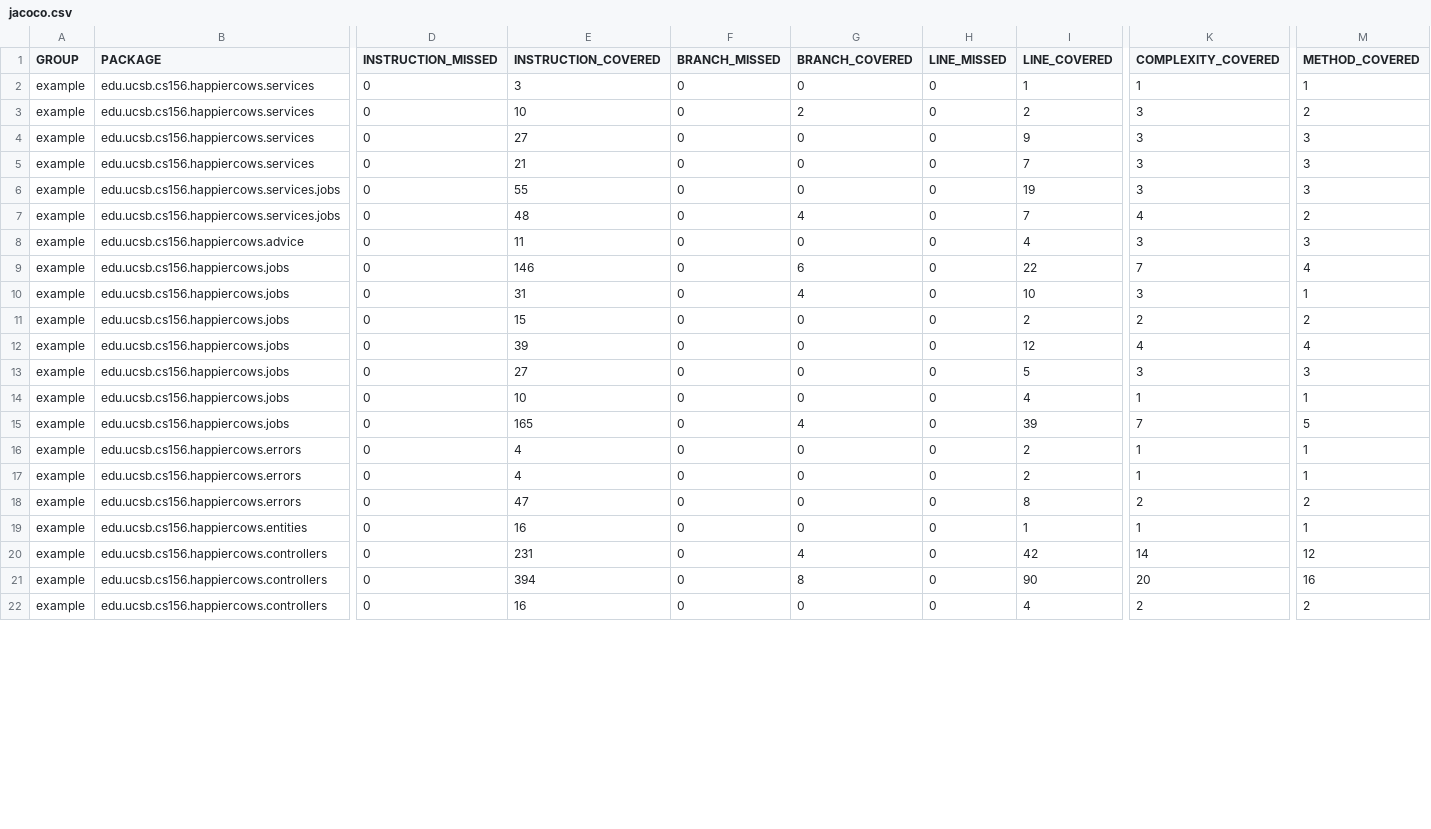
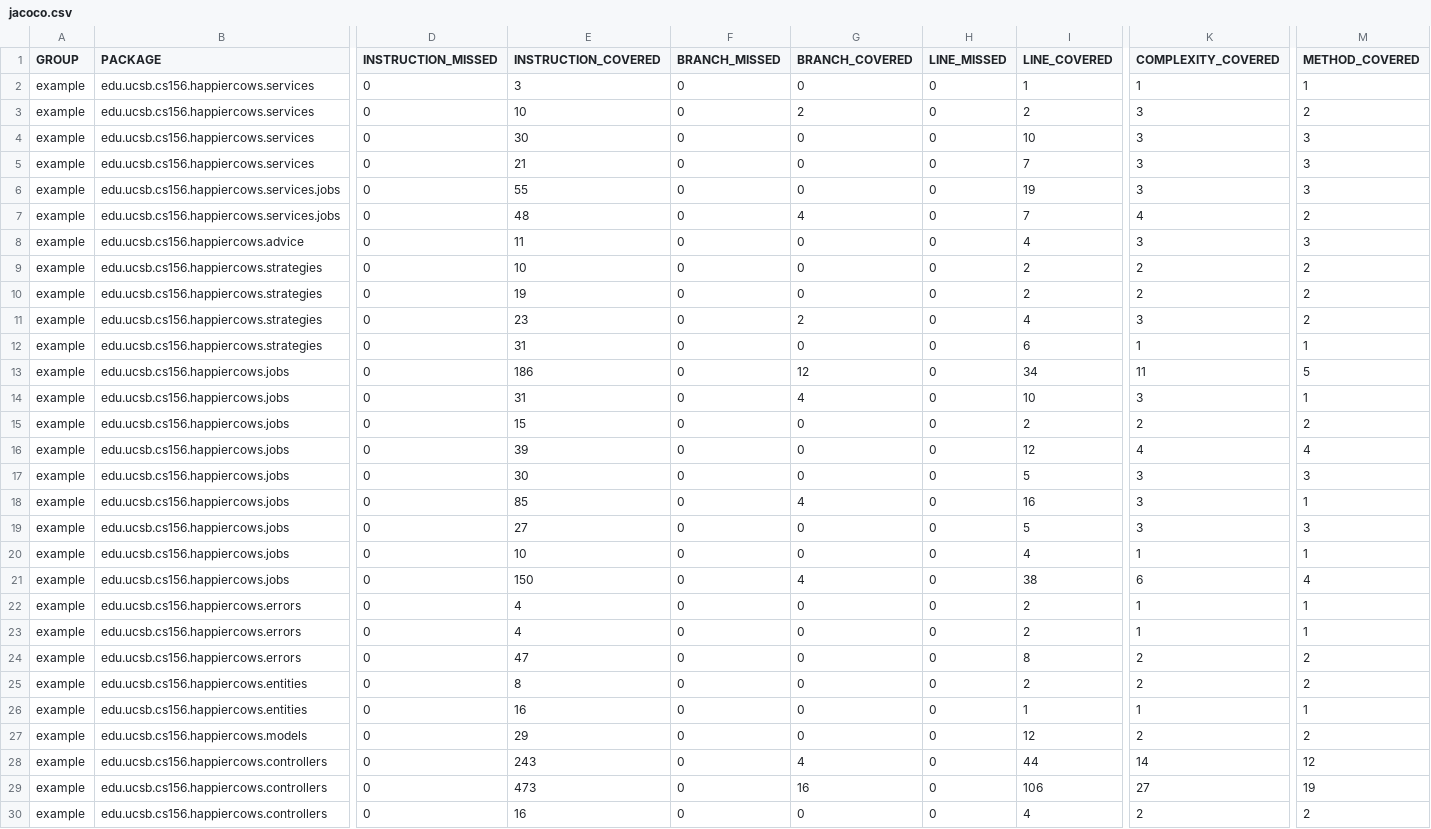
Before and after one commit to ucsb-cs156/proj-happycows, a CSV file: jacoco/jacoco.csv, drawn as a sheet; only a part is shown, gaps mark what is left out; addresses are those after the commit; rows hold the shown columns only; the diff covers the shown part only; the diff names each change by its address in the sheet, - before the commit and + after, or states it on an @@ line.

Commit message:
Deploying to gh-pages from @ ucsb-cs156/proj-happycows@0804a784c64bbf4b826674ca4d5e750762a8aa04 🚀

```diff
--- a/jacoco/jacoco.csv
+++ b/jacoco/jacoco.csv
-E4 (INSTRUCTION_COVERED): 27
+E4 (INSTRUCTION_COVERED): 30
-I4 (LINE_COVERED): 9
+I4 (LINE_COVERED): 10
+row 9: example | edu.ucsb.cs156.happiercows.strategies | 0 | 10 | 0 | 0 | 0 | 2 | 2 | 2
+row 10: example | edu.ucsb.cs156.happiercows.strategies | 0 | 19 | 0 | 0 | 0 | 2 | 2 | 2
+row 11: example | edu.ucsb.cs156.happiercows.strategies | 0 | 23 | 0 | 2 | 0 | 4 | 3 | 2
+row 12: example | edu.ucsb.cs156.happiercows.strategies | 0 | 31 | 0 | 0 | 0 | 6 | 1 | 1
-E13 (INSTRUCTION_COVERED): 146
+E13 (INSTRUCTION_COVERED): 186
-G13 (BRANCH_COVERED): 6
+G13 (BRANCH_COVERED): 12
-I13 (LINE_COVERED): 22
+I13 (LINE_COVERED): 34
-K13 (COMPLEXITY_COVERED): 7
+K13 (COMPLEXITY_COVERED): 11
-M13 (METHOD_COVERED): 4
+M13 (METHOD_COVERED): 5
+row 17: example | edu.ucsb.cs156.happiercows.jobs | 0 | 30 | 0 | 0 | 0 | 5 | 3 | 3
+row 18: example | edu.ucsb.cs156.happiercows.jobs | 0 | 85 | 0 | 4 | 0 | 16 | 3 | 1
-E21 (INSTRUCTION_COVERED): 165
+E21 (INSTRUCTION_COVERED): 150
-I21 (LINE_COVERED): 39
+I21 (LINE_COVERED): 38
-K21 (COMPLEXITY_COVERED): 7
+K21 (COMPLEXITY_COVERED): 6
-M21 (METHOD_COVERED): 5
+M21 (METHOD_COVERED): 4
+row 25: example | edu.ucsb.cs156.happiercows.entities | 0 | 8 | 0 | 0 | 0 | 2 | 2 | 2
+row 27: example | edu.ucsb.cs156.happiercows.models | 0 | 29 | 0 | 0 | 0 | 12 | 2 | 2
-E28 (INSTRUCTION_COVERED): 231
+E28 (INSTRUCTION_COVERED): 243
-I28 (LINE_COVERED): 42
+I28 (LINE_COVERED): 44
-E29 (INSTRUCTION_COVERED): 394
+E29 (INSTRUCTION_COVERED): 473
-G29 (BRANCH_COVERED): 8
+G29 (BRANCH_COVERED): 16
-I29 (LINE_COVERED): 90
+I29 (LINE_COVERED): 106
-K29 (COMPLEXITY_COVERED): 20
+K29 (COMPLEXITY_COVERED): 27
-M29 (METHOD_COVERED): 16
+M29 (METHOD_COVERED): 19
```
Also changed, not shown: 8 edited cells elsewhere in this file, 46 other files.
